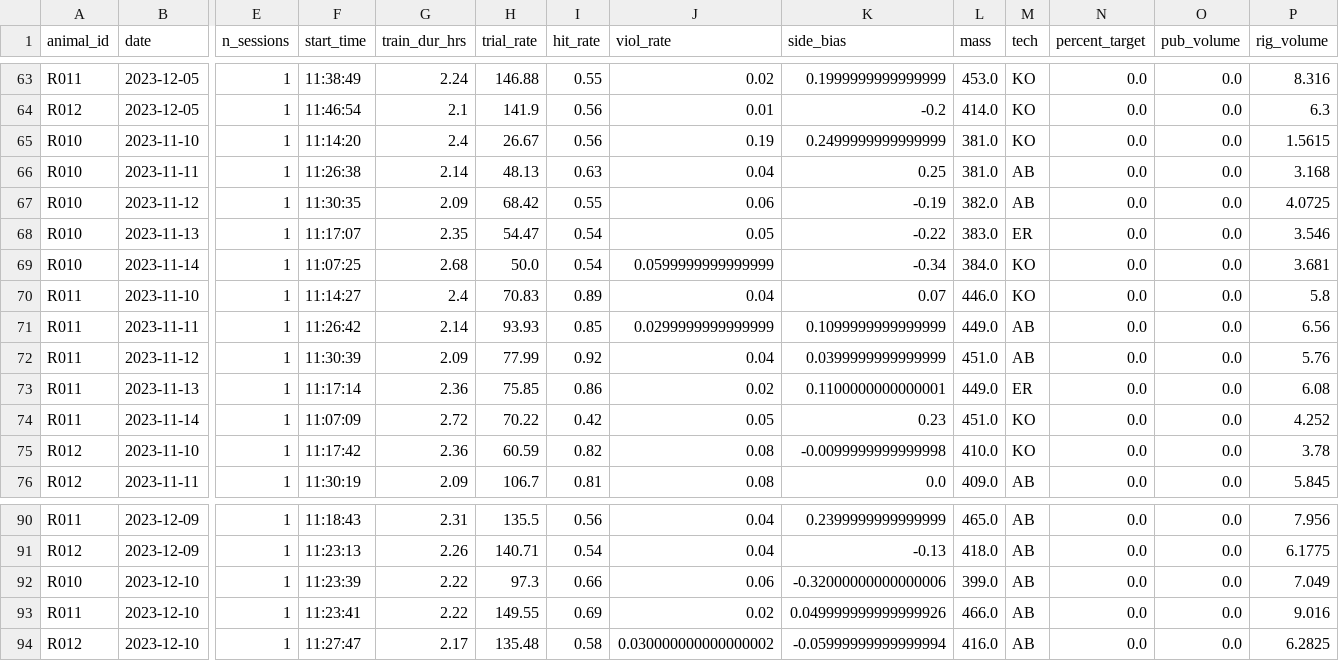
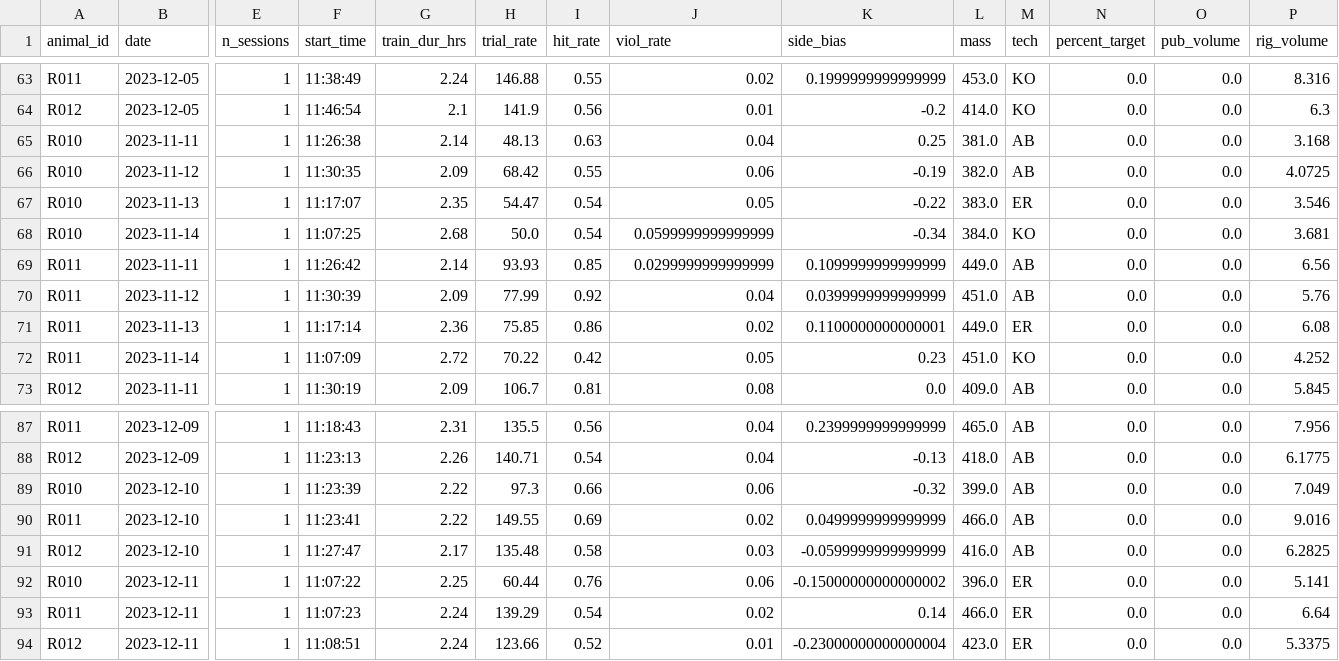
Before and after one commit to Brody-Lab/jbreda_animal_training, a CSV file: data/days_dfs/R012-_days_df.csv, drawn as a sheet; only a part is shown, gaps mark what is left out; removed rows and columns are numbered as before the commit, all else as after; rows hold the shown columns only; the diff names each change by its address in the sheet, - before the commit and + after, or states it on an @@ line.

```diff
--- a/data/days_dfs/R012-_days_df.csv
+++ b/data/days_dfs/R012-_days_df.csv
-row 65: R010 | 2023-11-10 | 1 | 11:14:20 | 2.4 | 26.67 | 0.56 | 0.19 | 0.2499999999999999 | 381.0 | KO | 0.0 | 0.0 | 1.5615
-row 70: R011 | 2023-11-10 | 1 | 11:14:27 | 2.4 | 70.83 | 0.89 | 0.04 | 0.07 | 446.0 | KO | 0.0 | 0.0 | 5.8
-row 75: R012 | 2023-11-10 | 1 | 11:17:42 | 2.36 | 60.59 | 0.82 | 0.08 | -0.0099999999999998 | 410.0 | KO | 0.0 | 0.0 | 3.78
-K89 (side_bias): -0.32000000000000006
+K89 (side_bias): -0.32
-K90 (side_bias): 0.049999999999999926
+K90 (side_bias): 0.0499999999999999
-J91 (viol_rate): 0.030000000000000002
+J91 (viol_rate): 0.03
-K91 (side_bias): -0.05999999999999994
+K91 (side_bias): -0.0599999999999999
+row 92: R010 | 2023-12-11 | 1 | 11:07:22 | 2.25 | 60.44 | 0.76 | 0.06 | -0.15000000000000002 | 396.0 | ER | 0.0 | 0.0 | 5.141
+row 93: R011 | 2023-12-11 | 1 | 11:07:23 | 2.24 | 139.29 | 0.54 | 0.02 | 0.14 | 466.0 | ER | 0.0 | 0.0 | 6.64
+row 94: R012 | 2023-12-11 | 1 | 11:08:51 | 2.24 | 123.66 | 0.52 | 0.01 | -0.23000000000000004 | 423.0 | ER | 0.0 | 0.0 | 5.3375
```
Also changed, not shown: data/days_dfs/C2s_days_df.csv, data/days_dfs/R01s_days_df.csv, 21 other files.
